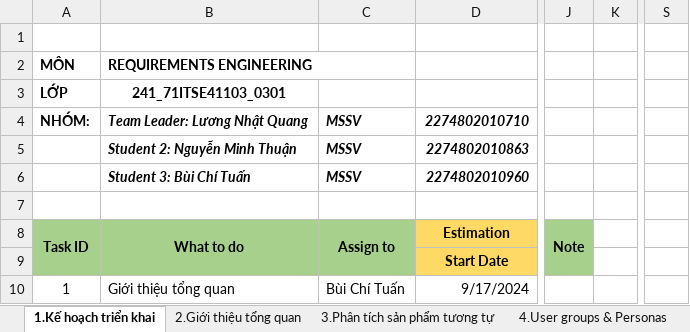
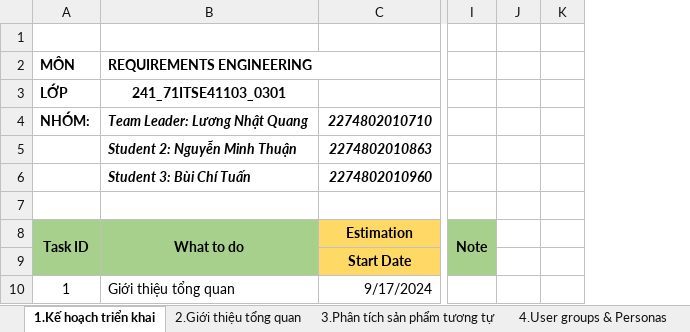
Before and after one commit to ThuanNguyen170204/Learning, an Excel workbook: SRS.xlsx, sheet 1.Kế hoạch triển khai, drawn as a sheet; only a part is shown, gaps mark what is left out; values as stored, in another font and other column widths than the file's, no borders; conditional formats not drawn; removed rows and columns are numbered as before the commit, all else as after; the diff names each change by its address in the sheet, - before the commit and + after, or states it on an @@ line.

```diff
--- a/SRS.xlsx (sheet 1.Kế hoạch triển khai)
+++ b/SRS.xlsx (sheet 1.Kế hoạch triển khai)
-column C, rows 4-10: MSSV | MSSV | MSSV |  | Assign to |  | Bùi Chí Tuấn
+column J, empty
-column S, empty
```
Also changed, not shown: 46 other files.
